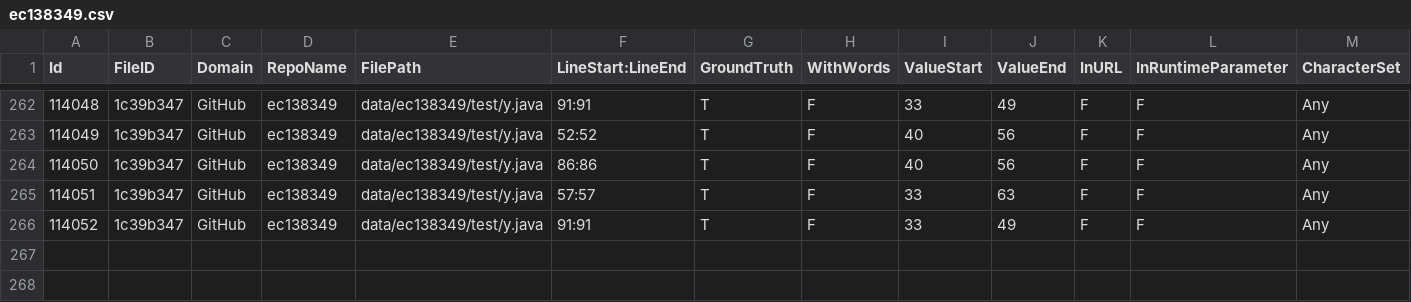
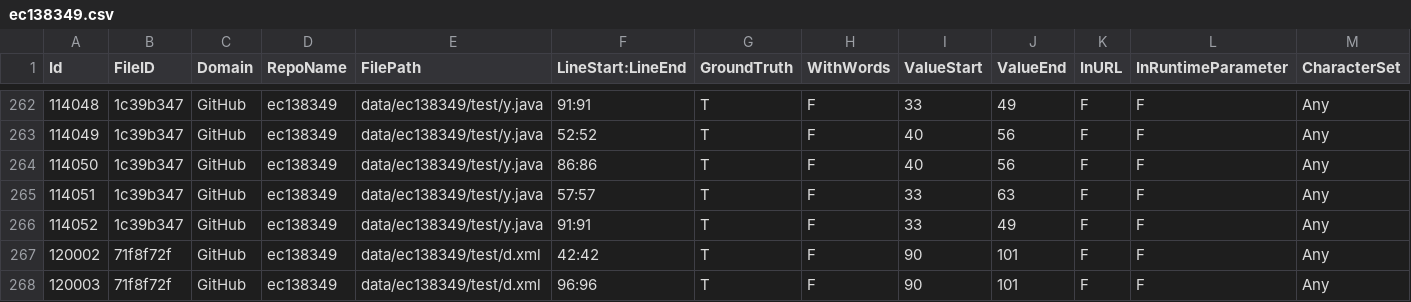
Before and after one commit to meanrin/CredData, a CSV file: meta/ec138349.csv, drawn as a sheet; only a part is shown, gaps mark what is left out; rows hold the shown columns only; the diff names each change by its address in the sheet, - before the commit and + after, or states it on an @@ line.

```diff
--- a/meta/ec138349.csv
+++ b/meta/ec138349.csv
+row 267: 120002 | 71f8f72f | GitHub | ec138349 | data/ec138349/test/d.xml | 42:42 | T | F | 90 | 101 | F | F | Any
+row 268: 120003 | 71f8f72f | GitHub | ec138349 | data/ec138349/test/d.xml | 96:96 | T | F | 90 | 101 | F | F | Any
```
Also changed, not shown: meta/8cda00f3.csv, meta/f295f04f.csv.
